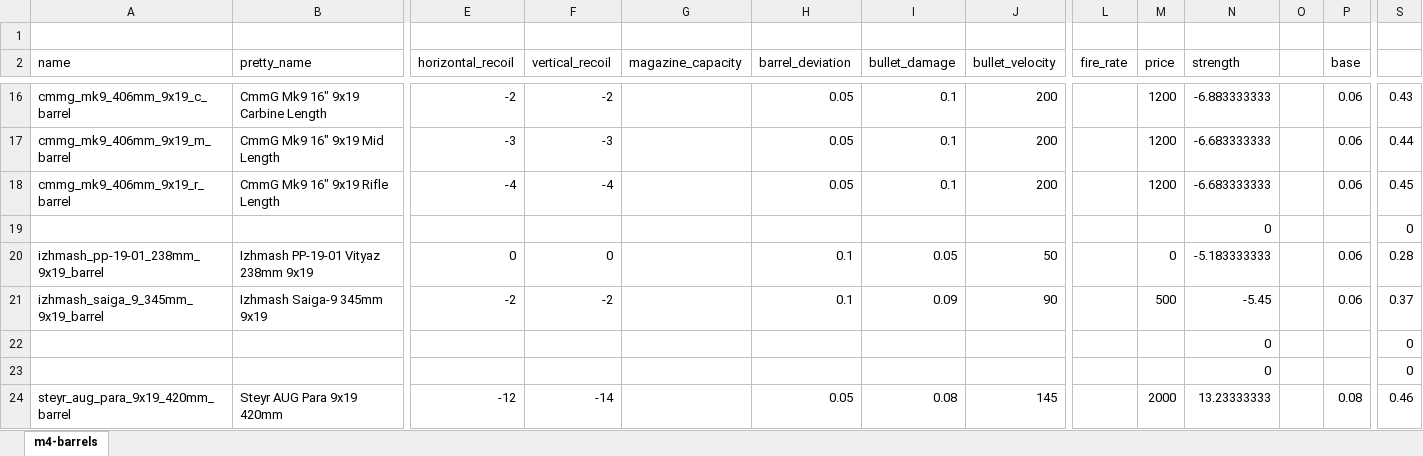
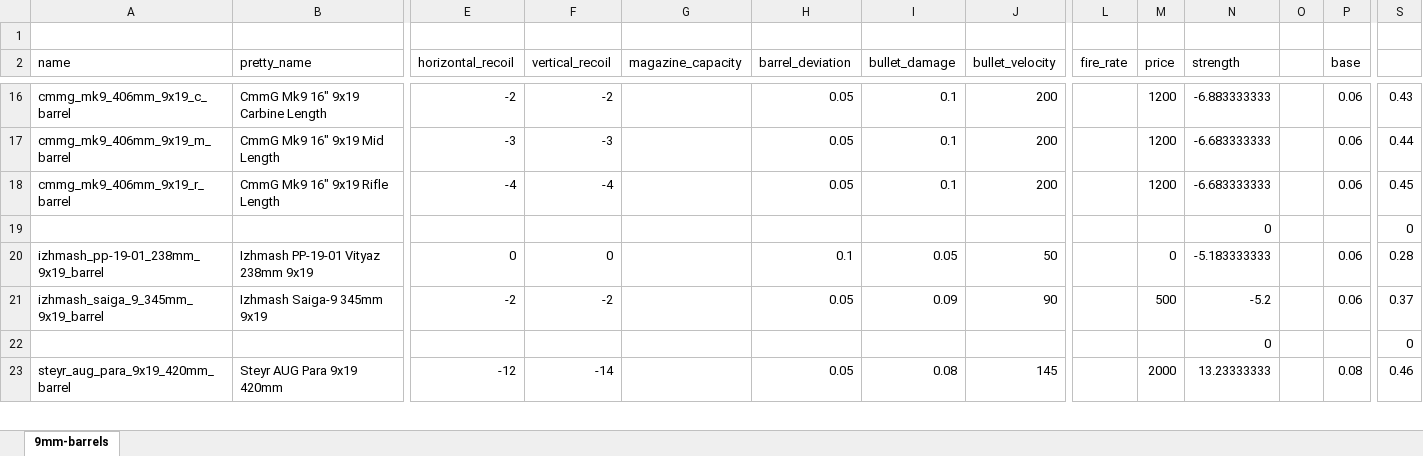
Before and after one commit to recoil-group/deadline-balancing, an Excel workbook: changes/9mm-barrels.xlsx, sheet 9mm-barrels, drawn as a sheet; only a part is shown, gaps mark what is left out; values as stored, in another font and other column widths than the file's, no borders; rows hold the shown columns only; the diff names each change by its address in the sheet, - before the commit and + after, or states it on an @@ line.

```diff
--- a/changes/9mm-barrels.xlsx (sheet 9mm-barrels)
+++ b/changes/9mm-barrels.xlsx (sheet 9mm-barrels)
-sheet tab: m4-barrels
+sheet tab: 9mm-barrels
-H21 (barrel_deviation): 0.1
+H21 (barrel_deviation): 0.05
-N21 (strength): -5.45
+N21 (strength): -5.2
-row 22:  |  |  |  |  |  |  |  |  |  | 0 |  |  | 0
```
Also changed, not shown: 4 other files.
